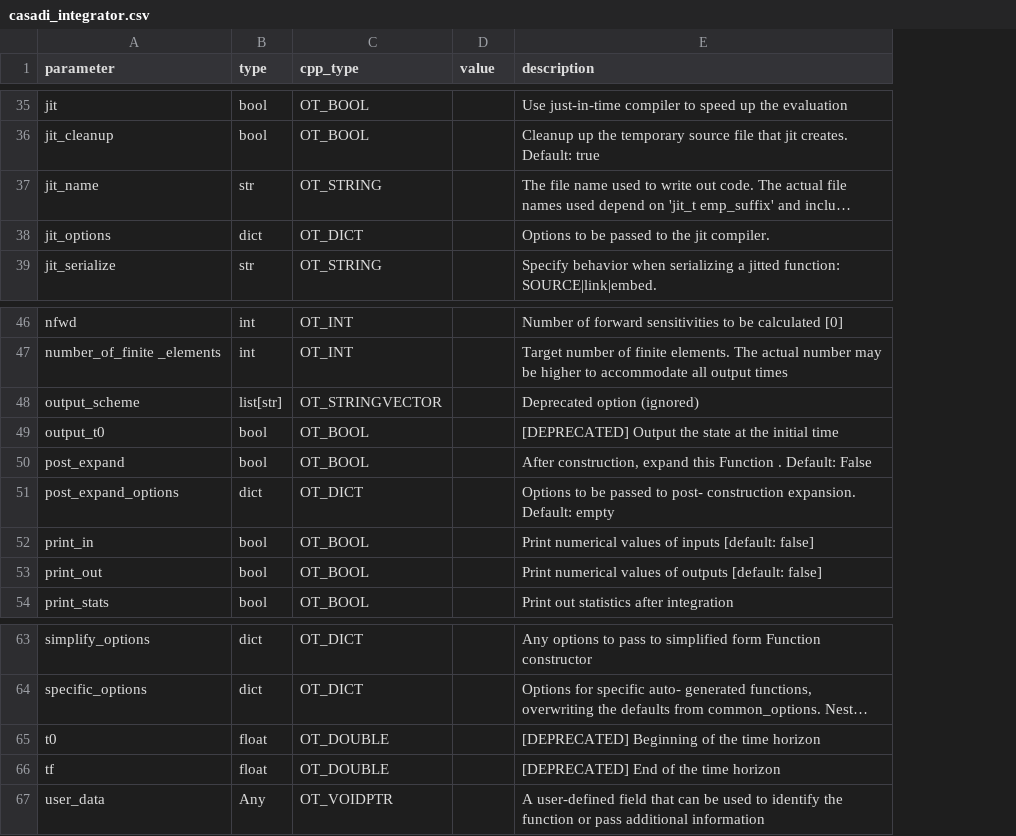
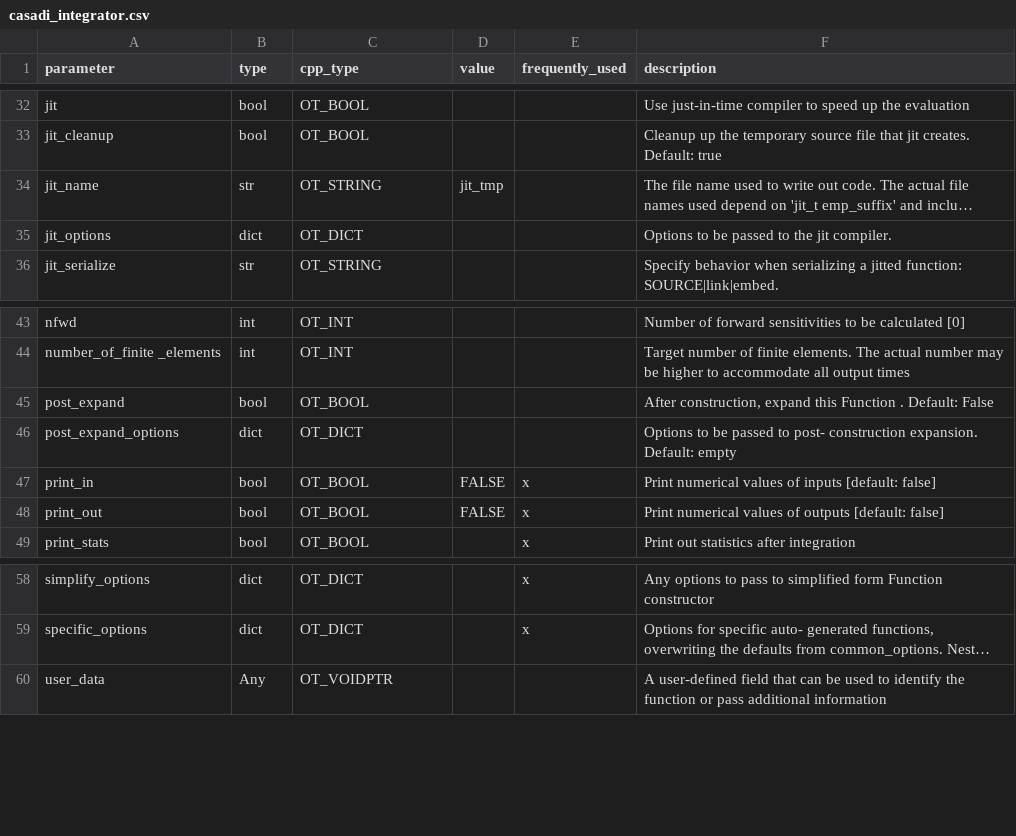
Before and after one commit to ductrivo/nextpredco, a CSV file: src/nextpredco/core/settings/options/casadi_integrator.csv, drawn as a sheet; only a part is shown, gaps mark what is left out; long unchanged cells end in …; removed rows and columns are numbered as before the commit, all else as after; the diff covers the shown part only; the diff names each change by its address in the sheet, - before the commit and + after, or states it on an @@ line.

Commit message:
fix: remove deprecated options in .csv files, add default values

```diff
--- a/src/nextpredco/core/settings/options/casadi_integrator.csv
+++ b/src/nextpredco/core/settings/options/casadi_integrator.csv
+column E (frequently_used), rows 47-49: all x; rows 58-59: x | x
-D34 (value): (empty)
+D34 (value): jit_tmp
-row 48: output_scheme | list[str] | OT_STRINGVECTOR |  | Deprecated option (ignored)
-row 49: output_t0 | bool | OT_BOOL |  | [DEPRECATED] Output the state at the initial time
-D47:D48 (value): (empty)
+D47:D48 (value): FALSE
-row 65: t0 | float | OT_DOUBLE |  | [DEPRECATED] Beginning of the time horizon
-row 66: tf | float | OT_DOUBLE |  | [DEPRECATED] End of the time horizon
```
Also changed, not shown: 3 removed rows and 14 edited cells elsewhere in this file, src/nextpredco/core/settings/options/casadi_nlp.csv, src/nextpredco/core/settings/options/casadi_root_finding.csv, 6 other files.
